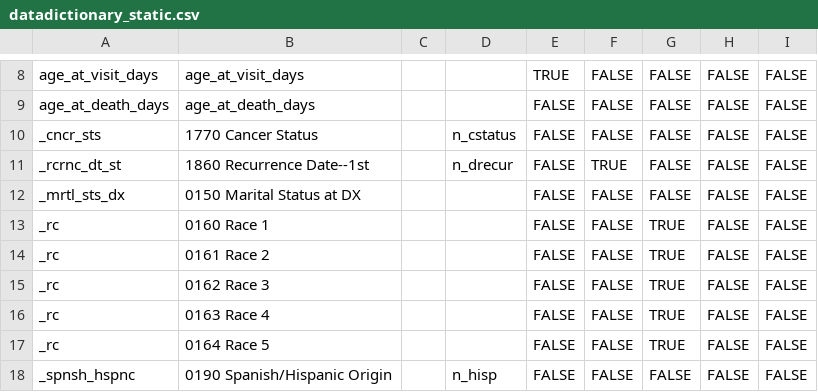
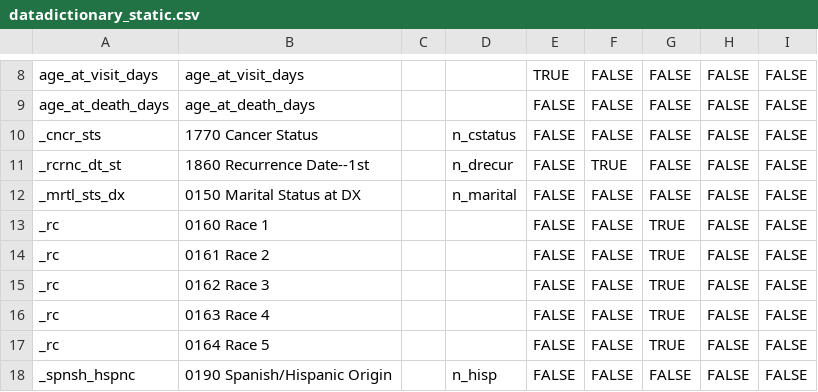
Before and after one commit to bokov/kl2_kc_analysis, a CSV file: datadictionary_static.csv, drawn as a sheet; only a part is shown, gaps mark what is left out; the diff names each change by its address in the sheet, - before the commit and + after, or states it on an @@ line.

Commit message:
Added marital status code labels (for real this time)

```diff
--- a/datadictionary_static.csv
+++ b/datadictionary_static.csv
-D12: (empty)
+D12: n_marital
```
